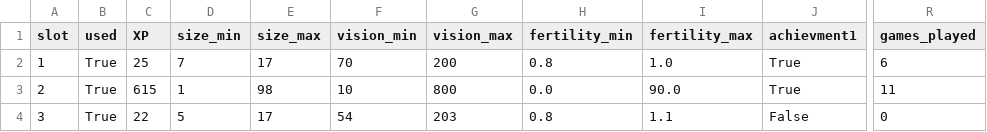
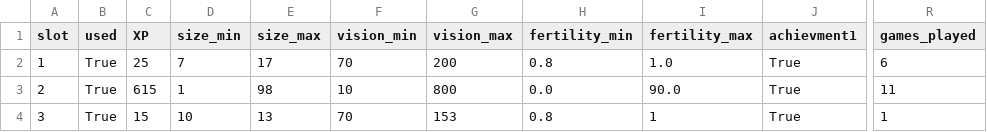
Before and after one commit to eddyphillips22/Predator-Prey-AI, a CSV file: saves.csv, drawn as a sheet; only a part is shown, gaps mark what is left out; the diff names each change by its address in the sheet, - before the commit and + after, or states it on an @@ line.

```diff
--- a/saves.csv
+++ b/saves.csv
-C4 (XP): 22
+C4 (XP): 15
-D4 (size_min): 5
+D4 (size_min): 10
-E4 (size_max): 17
+E4 (size_max): 13
-F4 (vision_min): 54
+F4 (vision_min): 70
-G4 (vision_max): 203
+G4 (vision_max): 153
-I4 (fertility_max): 1.1
+I4 (fertility_max): 1
-J4 (achievment1): False
+J4 (achievment1): True
-R4 (games_played): 0
+R4 (games_played): 1
```
Also changed, not shown: 3 other files.
